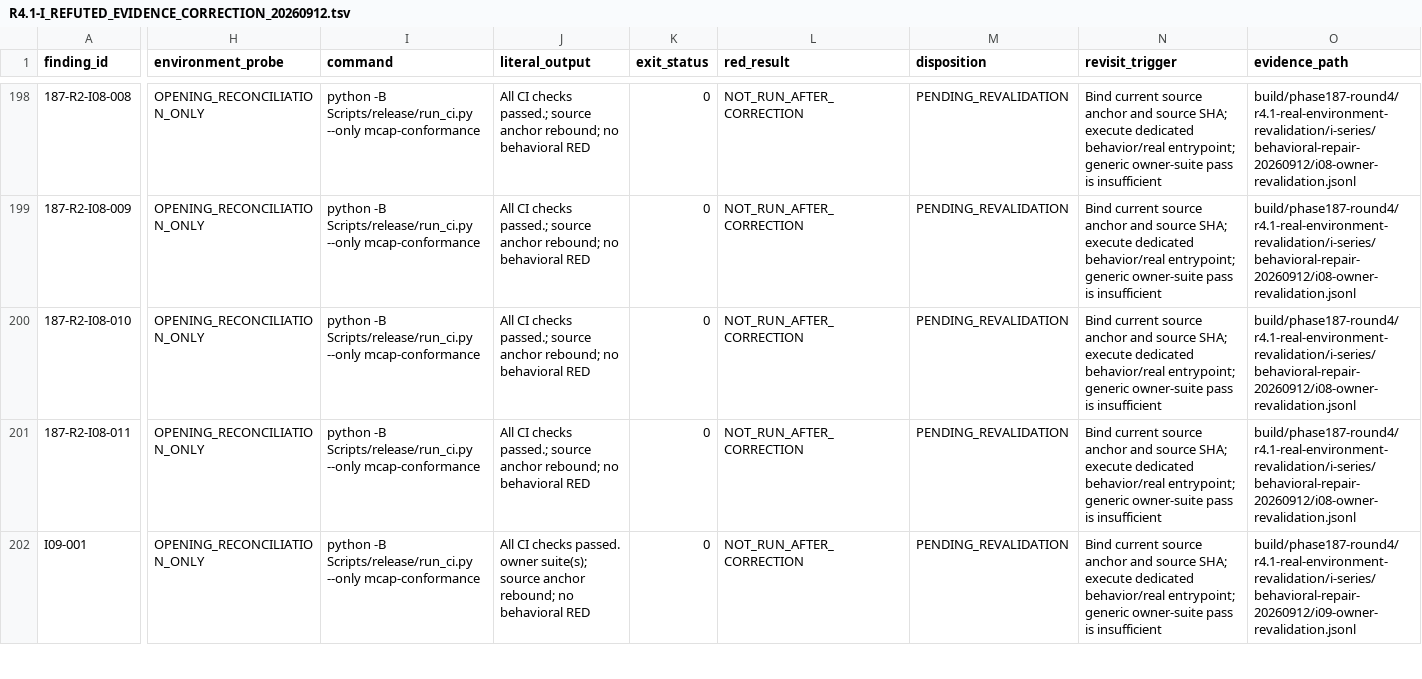
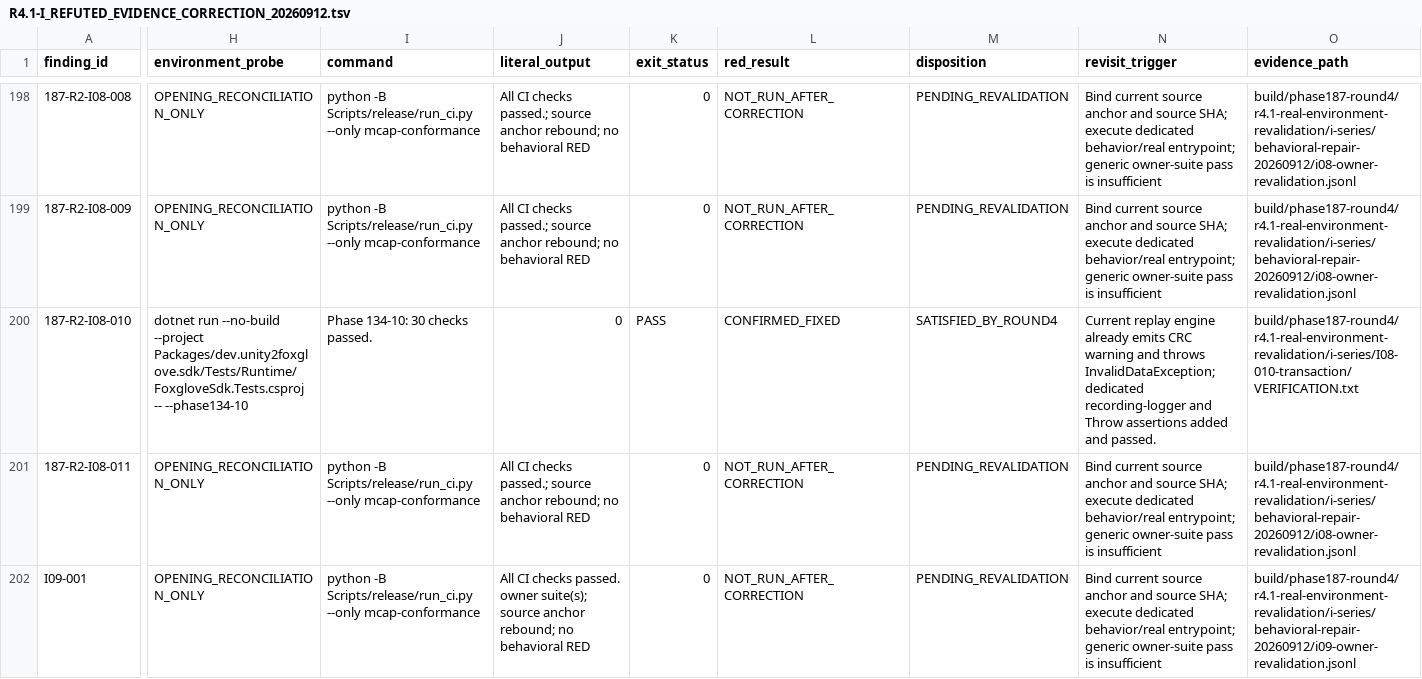
Before and after one commit to JianbinLiu-CFLab/unity-foxglove-sdk, a TSV file: build/phase187-round4/r4.1-real-environment-revalidation/i-series/R4.1-I_REFUTED_EVIDENCE_CORRECTION_20260912.tsv, drawn as a sheet; only a part is shown, gaps mark what is left out; the diff covers the shown part only; the diff names each change by its address in the sheet, - before the commit and + after, or states it on an @@ line.

Commit message:
evidence(i09): revalidate maintained CI dispatch

```diff
--- a/build/phase187-round4/r4.1-real-environment-revalidation/i-series/R4.1-I_REFUTED_EVIDENCE_CORRECTION_20260912.tsv
+++ b/build/phase187-round4/r4.1-real-environment-revalidation/i-series/R4.1-I_REFUTED_EVIDENCE_CORRECTION_20260912.tsv
-H200 (environment_probe): OPENING_RECONCILIATION_ONLY
+H200 (environment_probe): dotnet run --no-build --project Packages/dev.unity2foxglove.sdk/Tests/Runtime/FoxgloveSdk.Tests.csproj -- --phase134-10
-I200 (command): python -B Scripts/release/run_ci.py --only mcap-conformance
+I200 (command): Phase 134-10: 30 checks passed.
-J200 (literal_output): All CI checks passed.; source anchor rebound; no behavioral RED
+J200 (literal_output): 0
-K200 (exit_status): 0
+K200 (exit_status): PASS
-L200 (red_result): NOT_RUN_AFTER_CORRECTION
+L200 (red_result): CONFIRMED_FIXED
-M200 (disposition): PENDING_REVALIDATION
+M200 (disposition): SATISFIED_BY_ROUND4
-N200 (revisit_trigger): Bind current source anchor and source SHA; execute dedicated behavior/real entrypoint; generic owner-suite pass is insufficient
+N200 (revisit_trigger): Current replay engine already emits CRC warning and throws InvalidDataException; dedicated recording-logger and Throw assertions added and passed.
-O200 (evidence_path): build/phase187-round4/r4.1-real-environment-revalidation/i-series/behavioral-repair-20260912/i08-owner-revalidation.jsonl
+O200 (evidence_path): build/phase187-round4/r4.1-real-environment-revalidation/i-series/I08-010-transaction/VERIFICATION.txt
```
Also changed, not shown: 19 edited cells elsewhere in this file, 8 other files.
